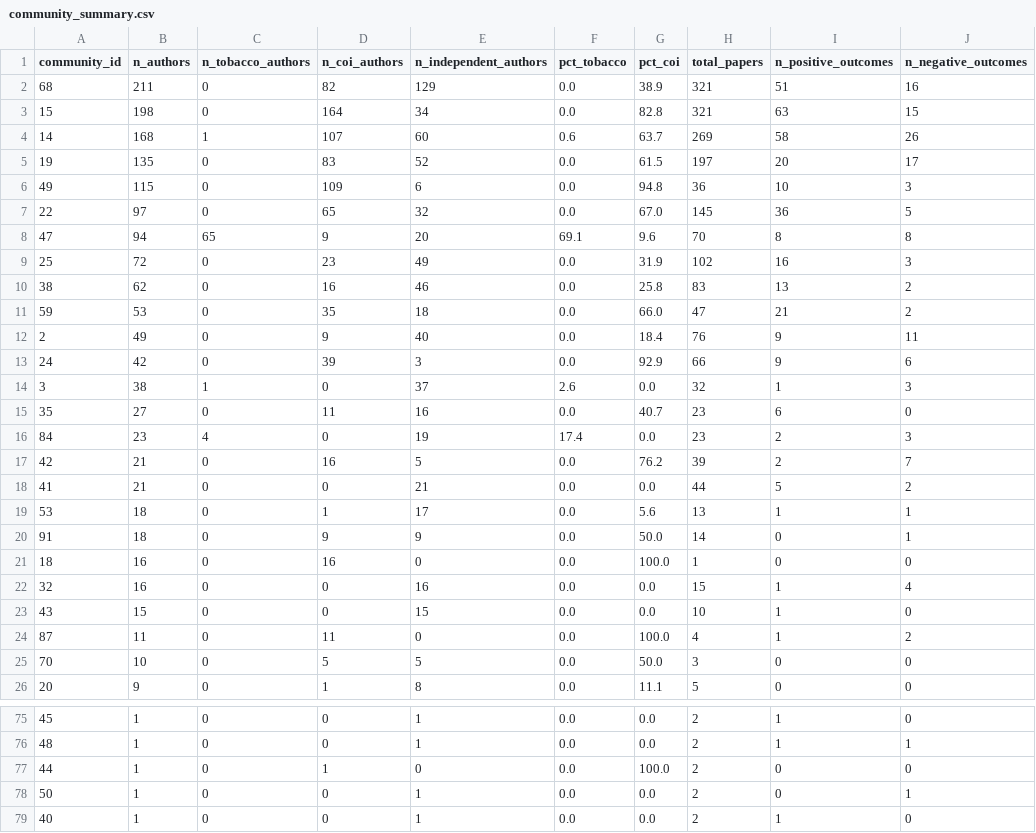
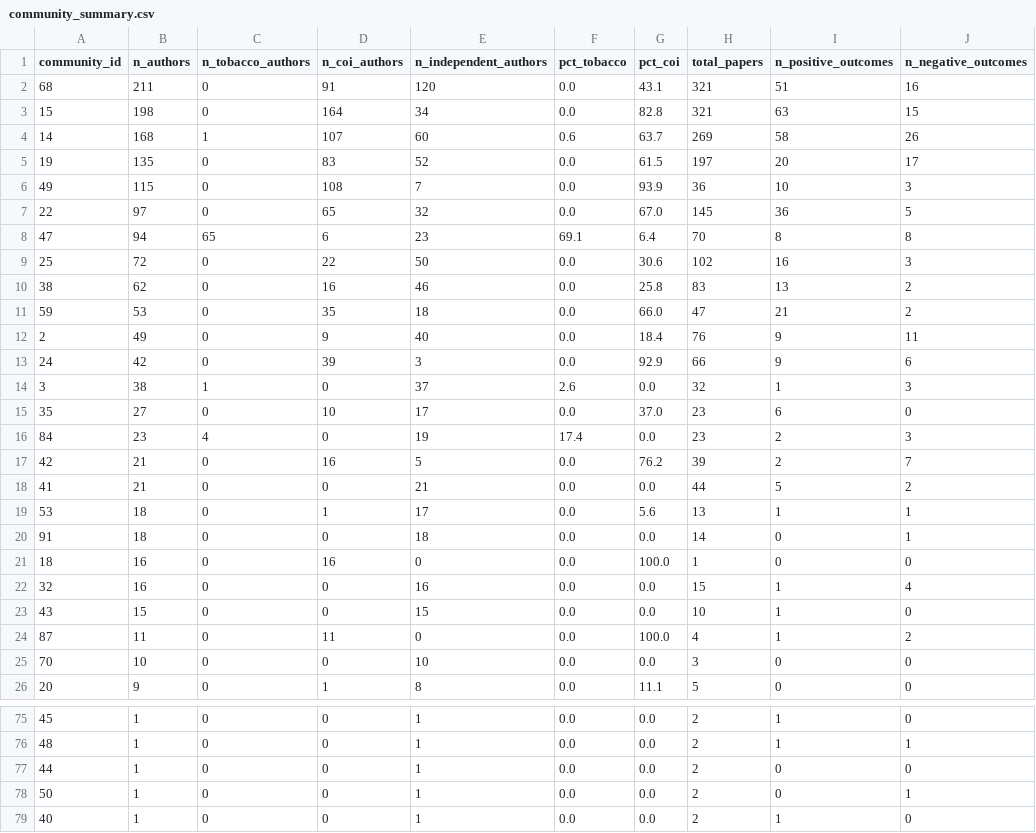
Before and after one commit to artificialnouveau/nicotine_analysis, a CSV file: part2/output/network/community_summary.csv, drawn as a sheet; only a part is shown, gaps mark what is left out; the diff names each change by its address in the sheet, - before the commit and + after, or states it on an @@ line.

```diff
--- a/part2/output/network/community_summary.csv
+++ b/part2/output/network/community_summary.csv
-D2 (n_coi_authors): 82
+D2 (n_coi_authors): 91
-E2 (n_independent_authors): 129
+E2 (n_independent_authors): 120
-G2 (pct_coi): 38.9
+G2 (pct_coi): 43.1
-D6 (n_coi_authors): 109
+D6 (n_coi_authors): 108
-E6 (n_independent_authors): 6
+E6 (n_independent_authors): 7
-G6 (pct_coi): 94.8
+G6 (pct_coi): 93.9
-D8 (n_coi_authors): 9
+D8 (n_coi_authors): 6
-E8 (n_independent_authors): 20
+E8 (n_independent_authors): 23
-G8 (pct_coi): 9.6
+G8 (pct_coi): 6.4
-D9 (n_coi_authors): 23
+D9 (n_coi_authors): 22
-E9 (n_independent_authors): 49
+E9 (n_independent_authors): 50
-G9 (pct_coi): 31.9
+G9 (pct_coi): 30.6
-D15 (n_coi_authors): 11
+D15 (n_coi_authors): 10
-E15 (n_independent_authors): 16
+E15 (n_independent_authors): 17
-G15 (pct_coi): 40.7
+G15 (pct_coi): 37.0
-D20 (n_coi_authors): 9
+D20 (n_coi_authors): 0
-E20 (n_independent_authors): 9
+E20 (n_independent_authors): 18
-G20 (pct_coi): 50.0
+G20 (pct_coi): 0.0
-D25 (n_coi_authors): 5
+D25 (n_coi_authors): 0
-E25 (n_independent_authors): 5
+E25 (n_independent_authors): 10
-G25 (pct_coi): 50.0
+G25 (pct_coi): 0.0
-D77 (n_coi_authors): 1
+D77 (n_coi_authors): 0
-E77 (n_independent_authors): 0
+E77 (n_independent_authors): 1
-G77 (pct_coi): 100.0
+G77 (pct_coi): 0.0
```
Also changed, not shown: part2/output/data/author_papers.csv, part2/output/network/top_authors_centrality.csv, 17 other files.
